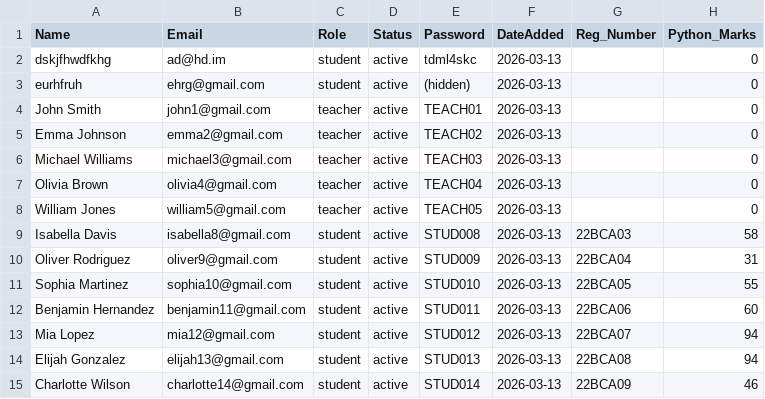
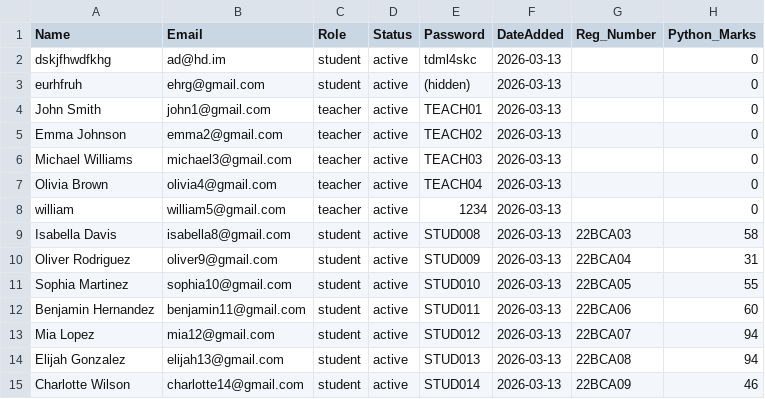
Before and after one commit to joeljaisonsebastian-dev/cia-final-draft, a CSV file: users_credentials.csv, drawn as a sheet; only a part is shown; the diff names each change by its address in the sheet, - before the commit and + after, or states it on an @@ line.

Commit message:
Please enter the commit message for your changes. Lines starting  with ' \' will be ignored, and an empty message aborts the commit.
  On branch main
  Your branch is up to date with 'origin/main'.

  Changes to be committed:
 	new file:   server/models/Note.js
 	modified:   server/routes/admin.js
 	modified:   server/routes/assessments.js
 	modified:   server/routes/auth.js
 	new file:   server/routes/student.js
 	modified:   server/routes/teacher.js
 	modified:   server/server.js
 	modified:   src/App.jsx
 	modified:   src/components/Hero.jsx
 	modified:   src/components/TakeAssessment.jsx
 	modified:   src/index.css
 	modified:   src/pages/AdminPanel.css
 	modified:   src/pages/AdminPanel.jsx
 	modified:   src/pages/StudentPortal.css
 	modified:   src/pages/StudentPortal.jsx
 	modified:   users_credentials.csv

```diff
--- a/users_credentials.csv
+++ b/users_credentials.csv
-A8 (Name): William Jones
+A8 (Name): william
-E8 (Password): TEACH05
+E8 (Password): 1234
```
Also changed, not shown: 15 other files.
